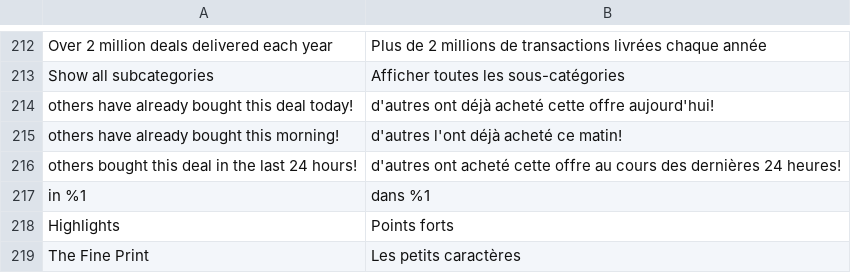
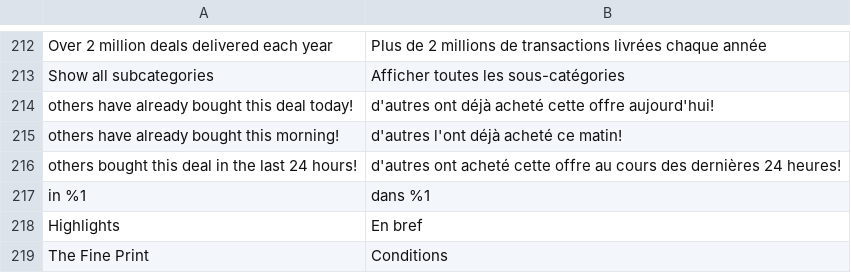
Before and after one commit to mobally/WOWCHER, a CSV file: app/design/frontend/wowcher/default/i18n/fr_BE.csv, drawn as a sheet; only a part is shown, gaps mark what is left out.

Commit message:
update translation according to attribute

```diff
--- a/app/design/frontend/wowcher/default/i18n/fr_BE.csv
+++ b/app/design/frontend/wowcher/default/i18n/fr_BE.csv
@@ -217,3 +217,3 @@
 "in %1","dans %1"
-"Highlights","Points forts"
-"The Fine Print","Les petits caractères"
+"Highlights","En bref"
+"The Fine Print","Conditions"
```
Also changed, not shown: app/design/frontend/wowcher/default/i18n/es_ES.csv, app/design/frontend/wowcher/default/i18n/pl_PL.csv.
